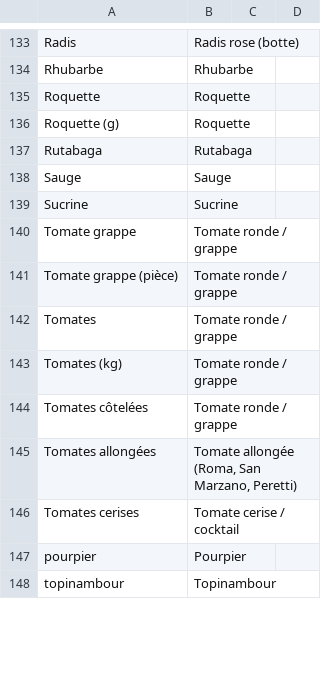
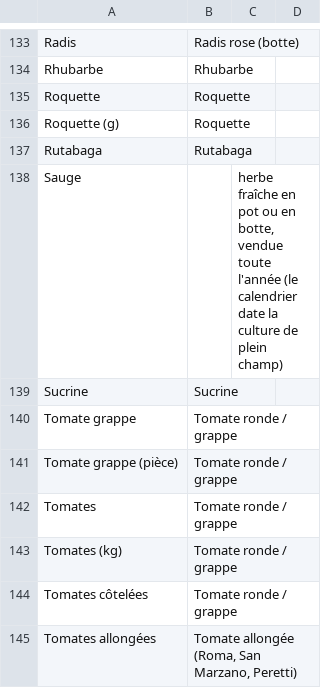
Before and after one commit to mhuur/Recette, a CSV file: data/saisons/correspondance.csv, drawn as a sheet; only a part is shown, gaps mark what is left out; the shorter side is filled out with more unchanged rows; the diff covers the shown part only.

```diff
--- a/data/saisons/correspondance.csv
+++ b/data/saisons/correspondance.csv
@@ -137,3 +137,3 @@ Roquette (g);Roquette;
 Rutabaga;Rutabaga;
-Sauge;Sauge;
+Sauge;;herbe fraîche en pot ou en botte, vendue toute l'année (le calendrier date la culture de plein champ)
 Sucrine;Sucrine;
```
Also changed, not shown: 39 edited cells elsewhere in this file, 6 other files.
